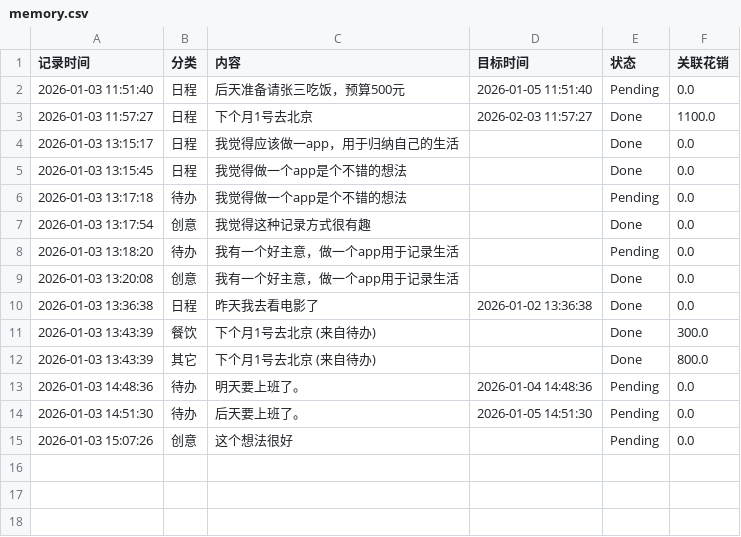
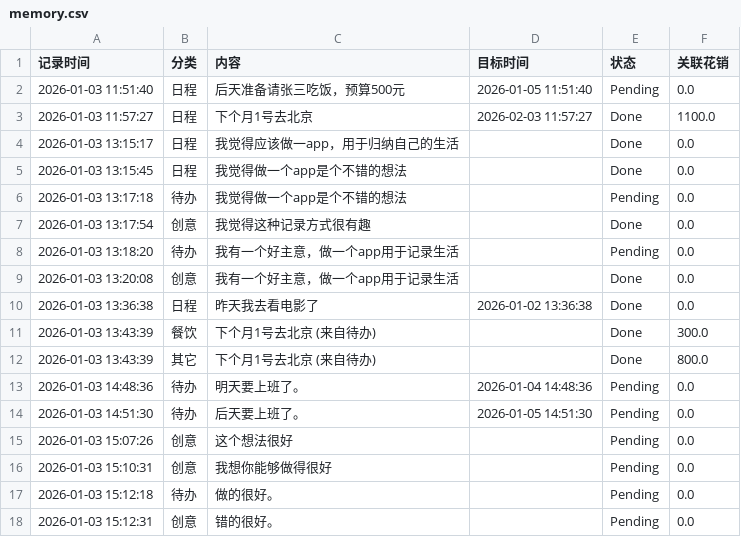
Before and after one commit to woshiyig/time-capsule, a CSV file: memory.csv, drawn as a sheet.

```diff
--- a/memory.csv
+++ b/memory.csv
@@ -15 +15,4 @@
 2026-01-03 15:07:26,创意,这个想法很好,,Pending,0.0
+2026-01-03 15:10:31,创意,我想你能够做得很好,,Pending,0.0
+2026-01-03 15:12:18,待办,做的很好。,,Pending,0.0
+2026-01-03 15:12:31,创意,错的很好。,,Pending,0.0
```
Also changed, not shown: 1 other file.
